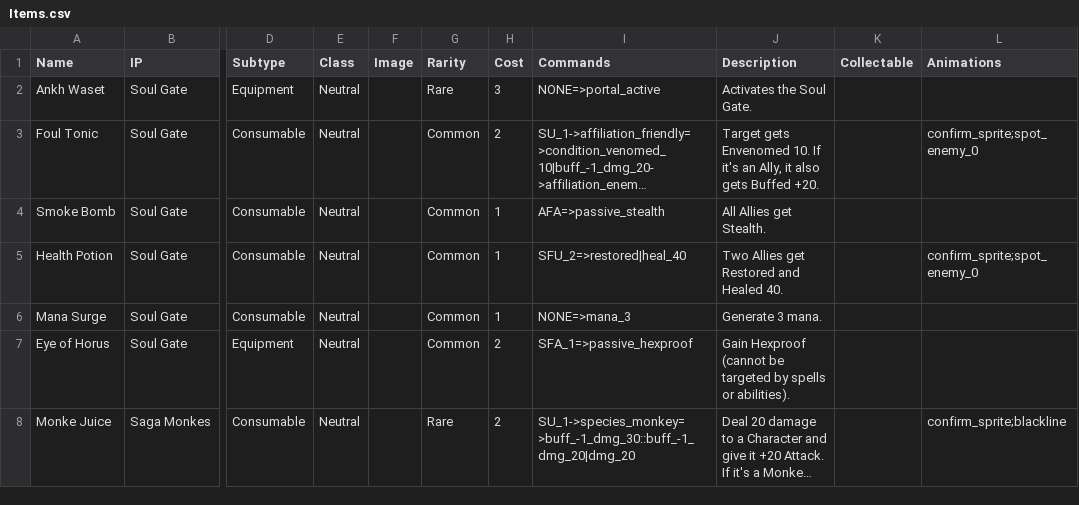
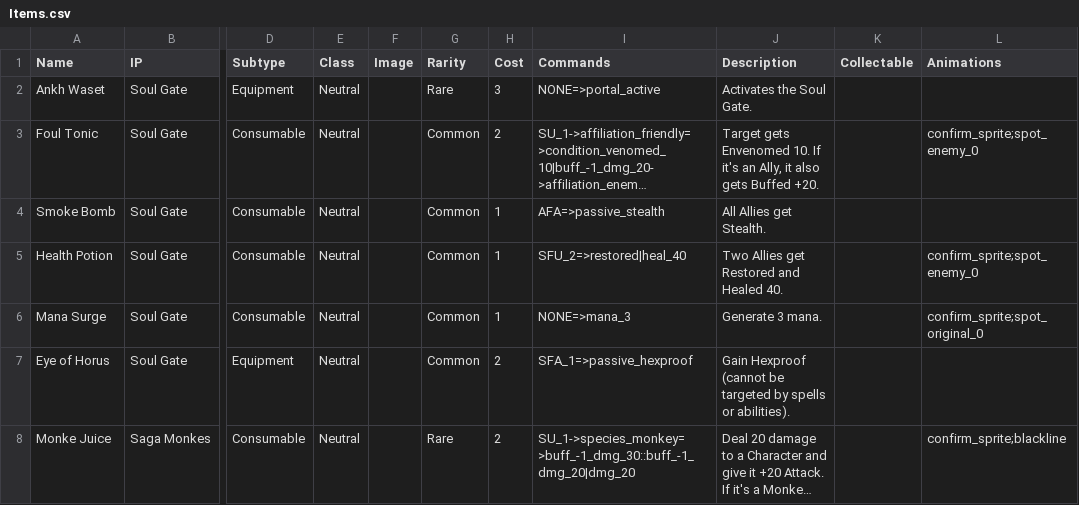
Before and after one commit to lvcsantos/play-SoulGate, a CSV file: html5game/Items.csv, drawn as a sheet; only a part is shown, gaps mark what is left out; long unchanged cells end in …; the diff names each change by its address in the sheet, - before the commit and + after, or states it on an @@ line.

```diff
--- a/html5game/Items.csv
+++ b/html5game/Items.csv
-L6 (Animations): (empty)
+L6 (Animations): confirm_sprite;spot_original_0
```
Also changed, not shown: html5game/TraitsAbilities.csv, 20 other files.
